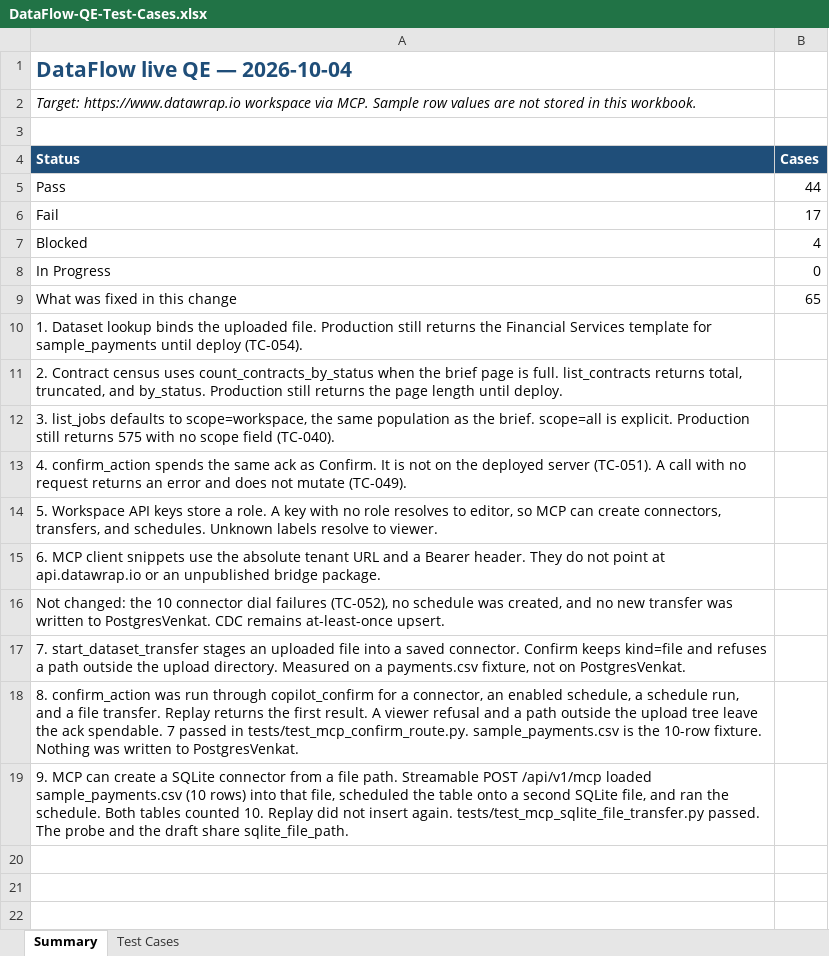
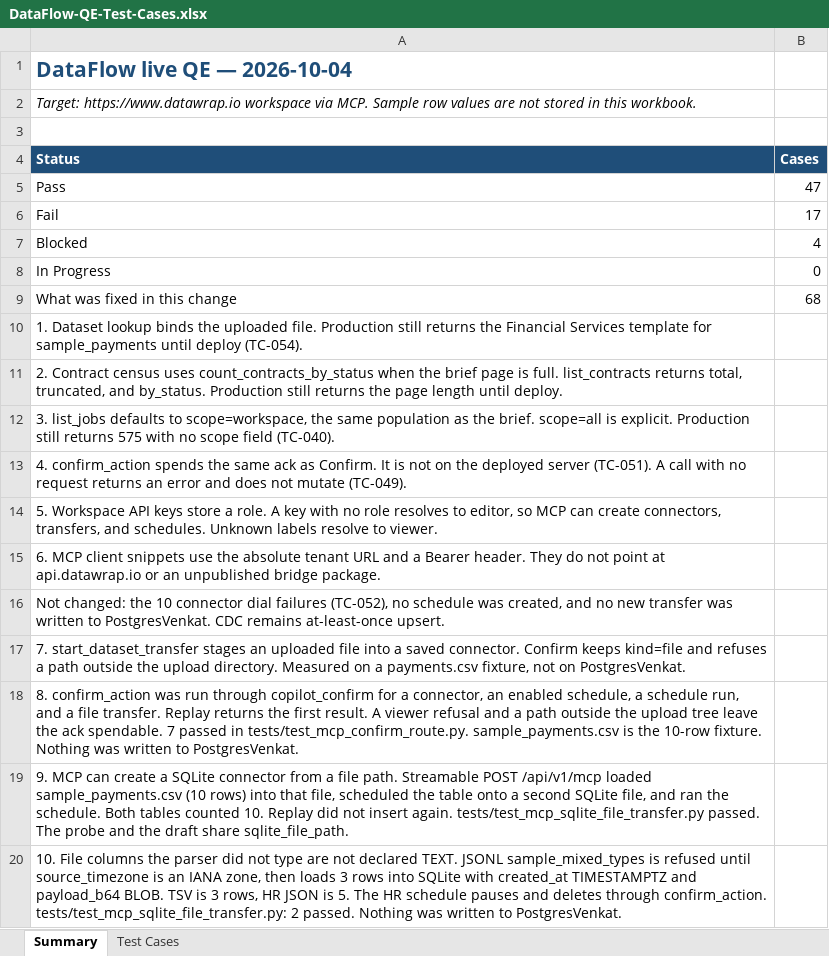
Before and after one commit to Venky-Chowdary/DataFlow, an Excel workbook: docs/qe/DataFlow-QE-Test-Cases.xlsx, sheet Summary, drawn as a sheet; values as stored, in another font and other column widths than the file's, no borders; the diff names each change by its address in the sheet, - before the commit and + after, or states it on an @@ line.

```diff
--- a/docs/qe/DataFlow-QE-Test-Cases.xlsx (sheet Summary)
+++ b/docs/qe/DataFlow-QE-Test-Cases.xlsx (sheet Summary)
-B5 (Cases): 44
+B5 (Cases): 47
-B9 (Cases): 65
+B9 (Cases): 68
+row 20: 10. File columns the parser did not type are not declared TEXT. JSONL sample_mixed_types is refused until source_timezone is an IANA zone, then loads 3 rows into SQLite with created_at TIMESTAMPTZ and payload_b64 BLOB. TSV is 3 rows, HR JSON is 5. The HR schedule pauses and deletes through confirm_action. tests/test_mcp_sqlite_file_transfer.py: 2 passed. Nothing was written to PostgresVenkat.
```
Also changed, not shown: sheet Test Cases, 5 other files.
